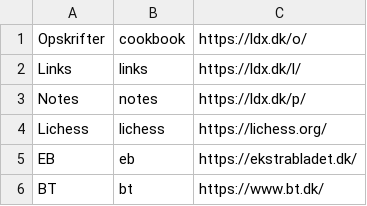
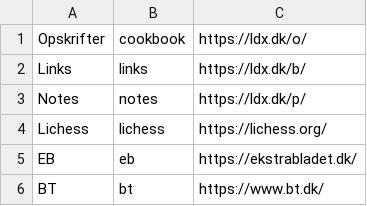
Before and after one commit to ldxdk/ldxdk.github.io, a CSV file: l/links.csv, drawn as a sheet; only a part is shown.

Commit message:
Fixed link

```diff
--- a/l/links.csv
+++ b/l/links.csv
@@ -1,3 +1,3 @@
 Opskrifter,cookbook,https://ldx.dk/o/
-Links,links,https://ldx.dk/l/
+Links,links,https://ldx.dk/b/
 Notes,notes,https://ldx.dk/p/
```
Also changed, not shown: 1 other file.
